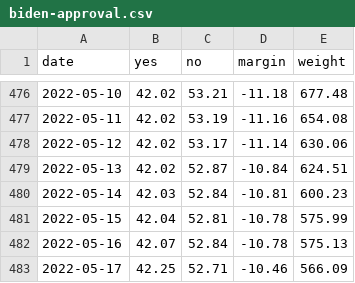
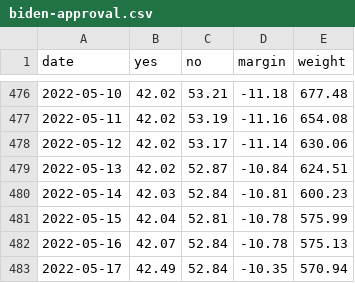
Before and after one commit to jhkersting/scheduled-script, a CSV file: data/biden-approval.csv, drawn as a sheet; only a part is shown, gaps mark what is left out.

```diff
--- a/data/biden-approval.csv
+++ b/data/biden-approval.csv
@@ -482,2 +482,2 @@ date,yes,no,margin,weight
 2022-05-16,42.07,52.84,-10.78,575.13
-2022-05-17,42.25,52.71,-10.46,566.09
+2022-05-17,42.49,52.84,-10.35,570.94
```
Also changed, not shown: 2022-senate/candidates-output.csv, 2022-senate/unique-results.csv, 2 other files.
